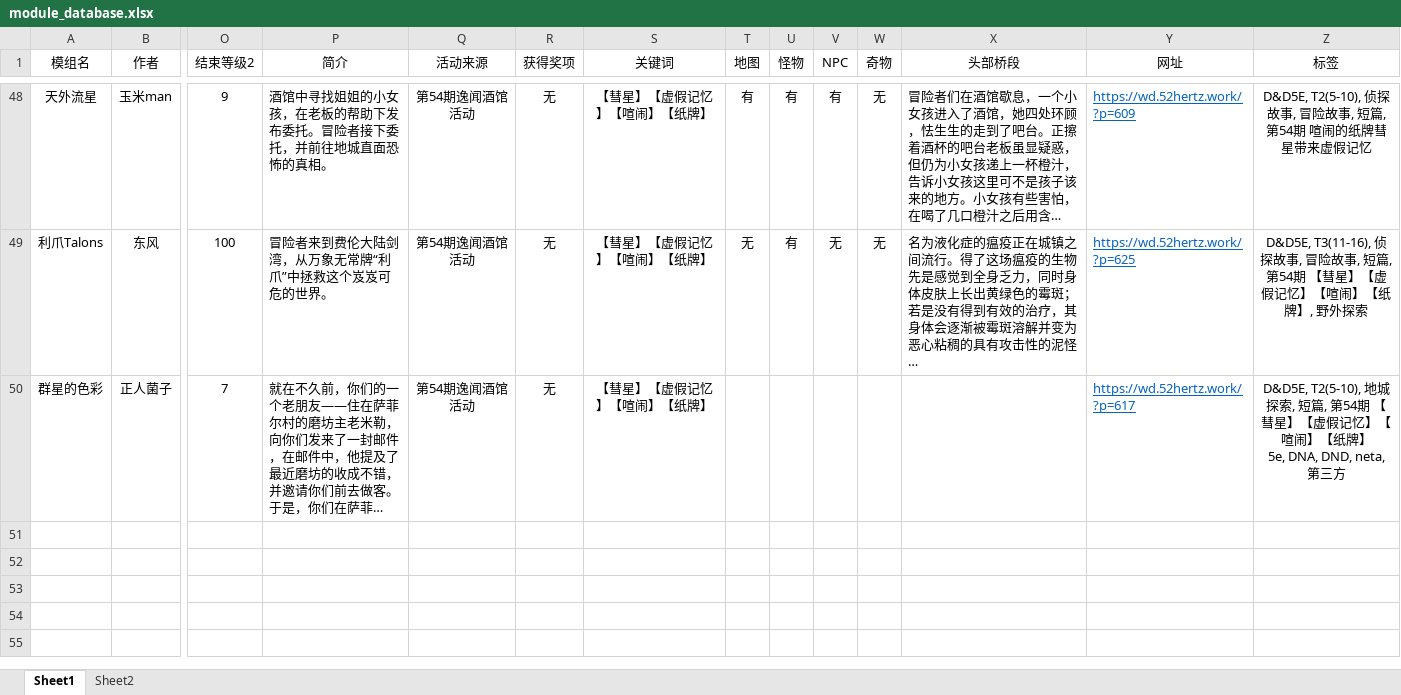
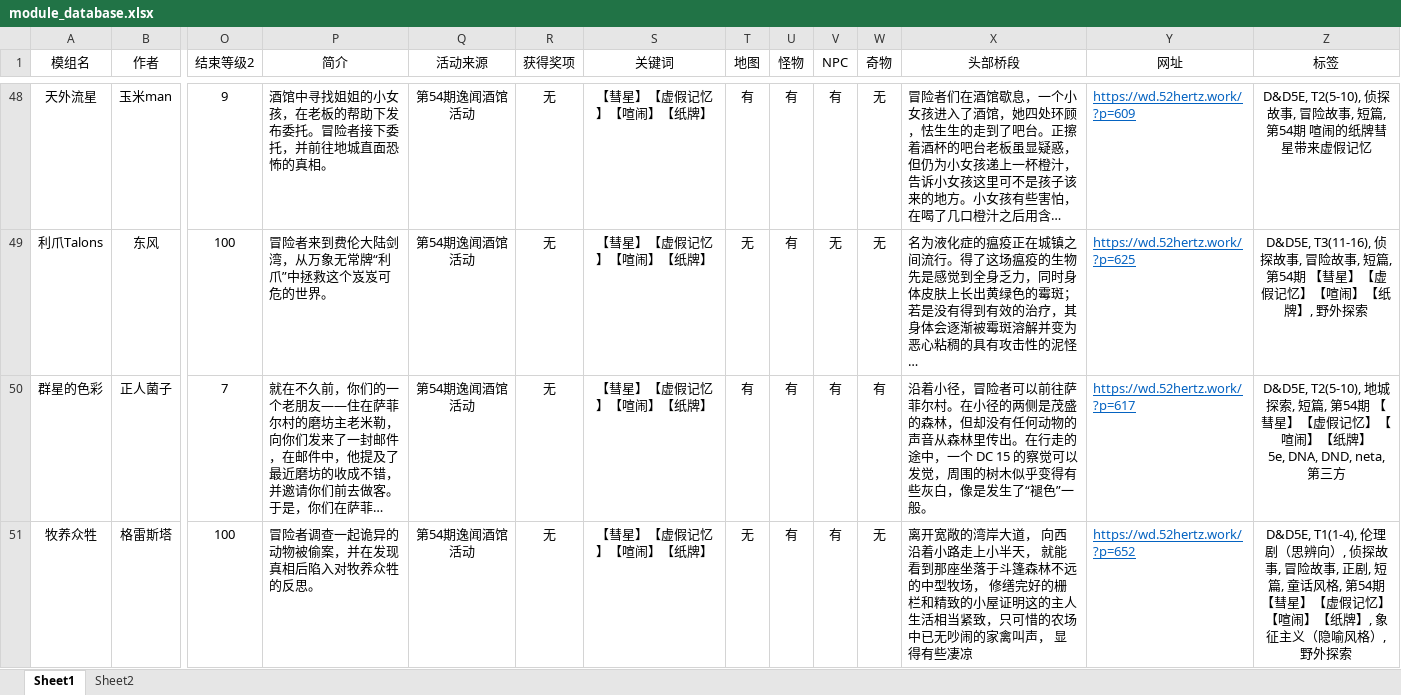
Before and after one commit to tanukitrpg/DND_MODULES_SEARCH, an Excel workbook: module_database.xlsx, sheet Sheet1, drawn as a sheet; only a part is shown, gaps mark what is left out; long unchanged cells end in …; values as stored, in another font and other column widths than the file's, no borders; rows hold the shown columns only; the diff covers the shown part only; the diff names each change by its address in the sheet, - before the commit and + after, or states it on an @@ line.

```diff
--- a/module_database.xlsx (sheet Sheet1)
+++ b/module_database.xlsx (sheet Sheet1)
-T50 (地图): (empty)
+T50 (地图): 有
-U50 (怪物): (empty)
+U50 (怪物): 有
-V50 (NPC): (empty)
+V50 (NPC): 有
-W50 (奇物): (empty)
+W50 (奇物): 有
-X50 (头部桥段): (empty)
+X50 (头部桥段): 沿着小径，冒险者可以前往萨菲尔村。在小径的两侧是茂盛的森林，但却没有任何动物的声音从森林里传出。在行走的途中，一个 DC 15 的察觉可以发觉，周围的树木似乎变得有些灰白，像是发生了“褪色”一般。
+row 51: 牧养众牲 | 格雷斯塔 | 100 | 冒险者调查一起诡异的动物被偷案，并在发现真相后陷入对牧养众牲的反思。 | 第54期逸闻酒馆活动 | 无 | 【彗星】【虚假记忆】【喧闹】【纸牌】 | 无 | 有 | 有 | 无 | 离开宽敞的湾岸大道， 向西沿着小路走上小半天， 就能看到那座坐落于斗篷森林不远的中型牧场， 修缮完好的栅栏和精致的小屋证明这的主人生活相当紧致，只可惜的农场中已无吵闹的家禽叫声， 显得有些凄凉 | https://wd.52hertz.work/?p=652 | D&D5E, T1(1-4), 伦理剧（思辨向）, 侦探故事, 冒险故事, 正剧, 短篇, 童话风格, 第54期 【彗星】【虚假记忆】【喧闹】【纸牌】, 象征主义（隐喻风格）, 野外探索
```
Also changed, not shown: 5 added rows elsewhere in this sheet, sheet Sheet2, formulas that keep their value.
